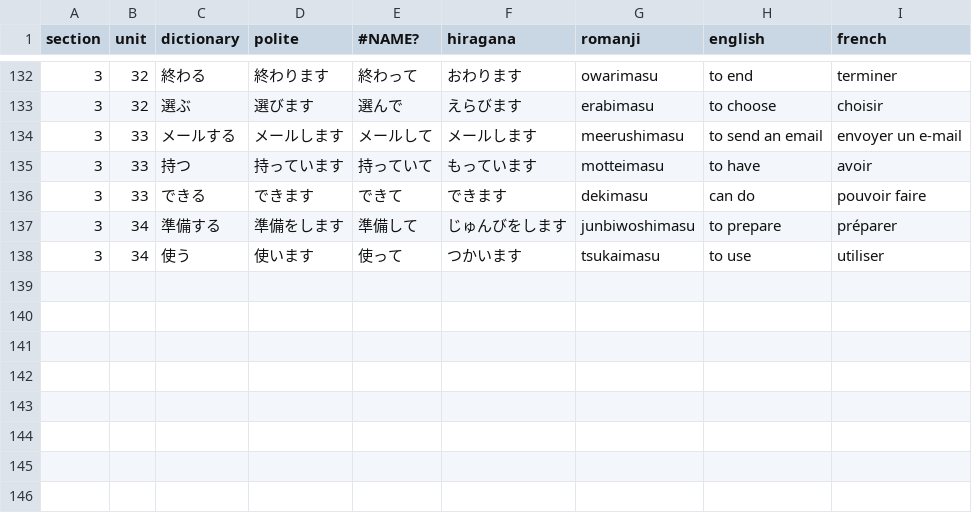
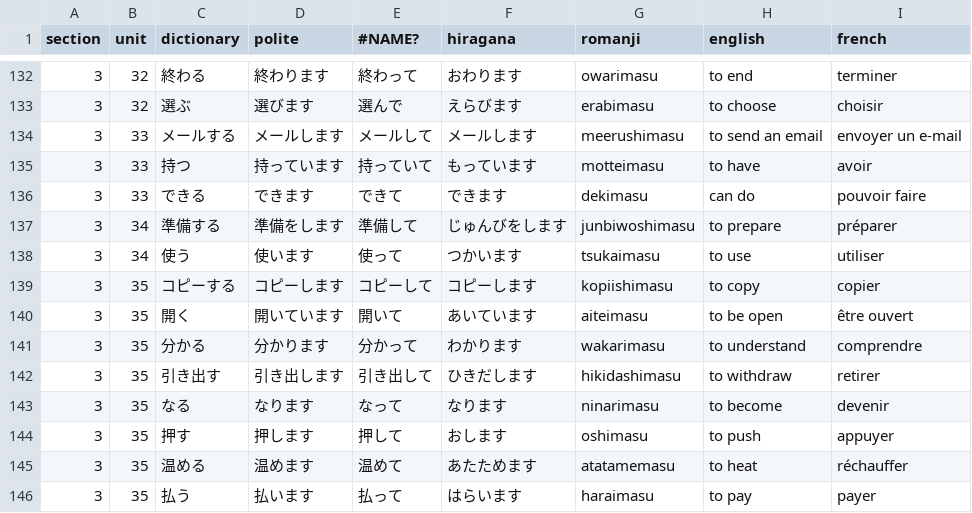
Before and after one commit to f-nicolai/japanese_leanring, a CSV file: data/verbs.csv, drawn as a sheet; only a part is shown, gaps mark what is left out; the diff names each change by its address in the sheet, - before the commit and + after, or states it on an @@ line.

```diff
--- a/data/verbs.csv
+++ b/data/verbs.csv
+row 139: 3 | 35 | コピーする | コピーします | コピーして | コピーします | kopiishimasu | to copy | copier
+row 140: 3 | 35 | 開く | 開いています | 開いて | あいています | aiteimasu | to be open | être ouvert
+row 141: 3 | 35 | 分かる | 分かります | 分かって | わかります | wakarimasu | to understand | comprendre
+row 142: 3 | 35 | 引き出す | 引き出します | 引き出して | ひきだします | hikidashimasu | to withdraw | retirer
+row 143: 3 | 35 | なる | なります | なって | なります | ninarimasu | to become | devenir
+row 144: 3 | 35 | 押す | 押します | 押して | おします | oshimasu | to push | appuyer
+row 145: 3 | 35 | 温める | 温めます | 温めて | あたためます | atatamemasu | to heat | réchauffer
+row 146: 3 | 35 | 払う | 払います | 払って | はらいます | haraimasu | to pay | payer
```
Also changed, not shown: data/words.csv.
